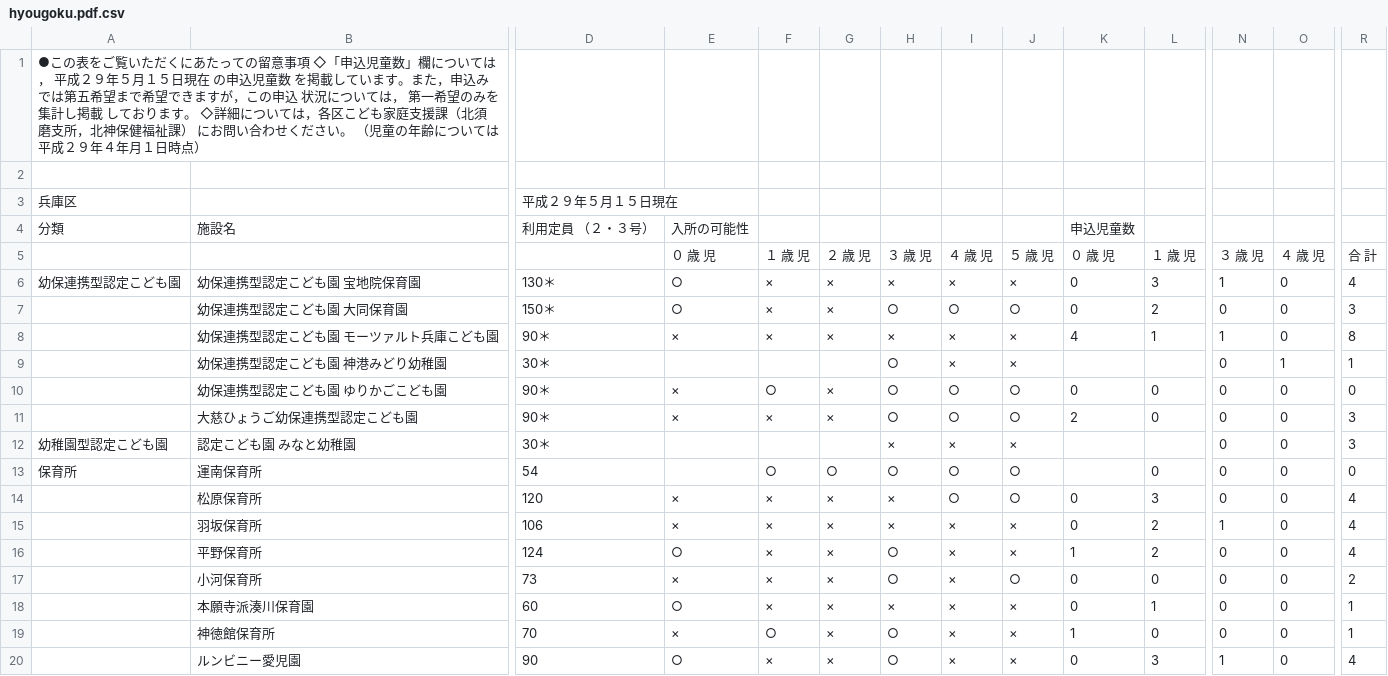
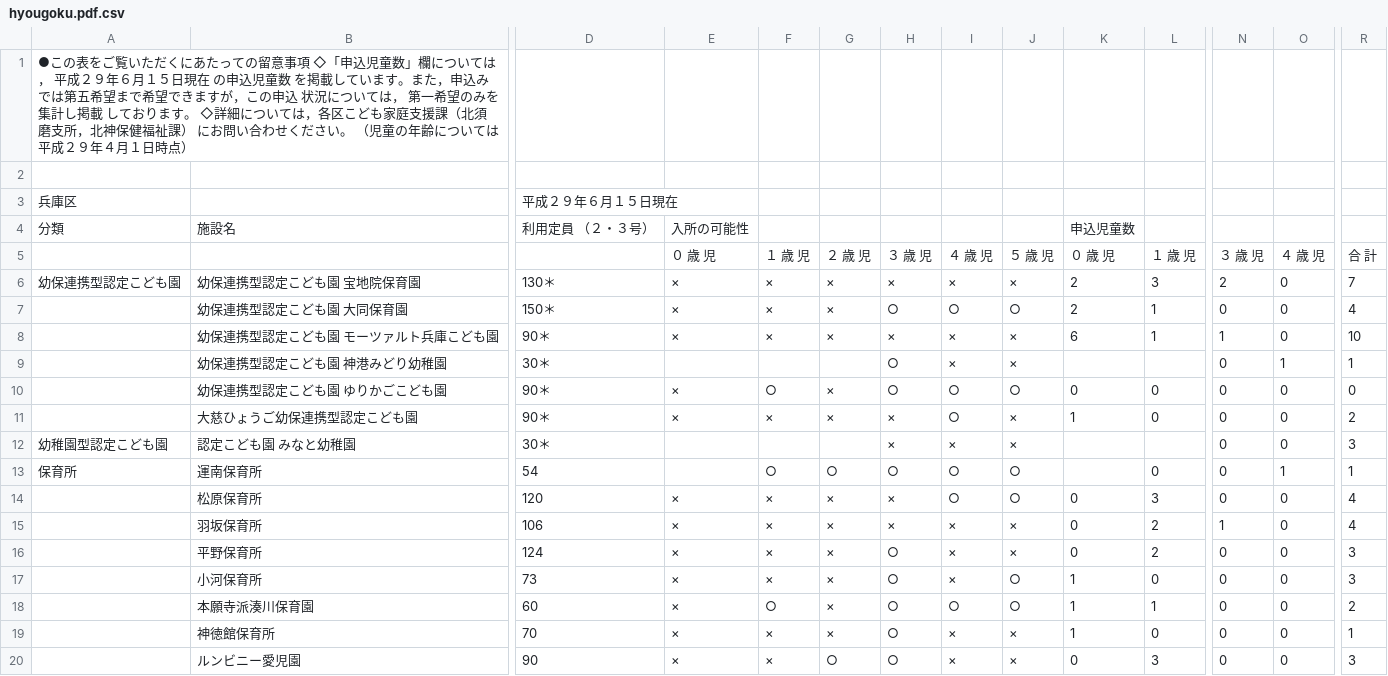
Before and after one commit to hkwi/our-data, a CSV file: nursery/hyougoku.pdf.csv, drawn as a sheet; only a part is shown, gaps mark what is left out; the diff covers the shown part only; the diff names each change by its address in the sheet, - before the commit and + after, or states it on an @@ line.

```diff
--- a/nursery/hyougoku.pdf.csv
+++ b/nursery/hyougoku.pdf.csv
-A1: …成２９年５月１５日現在 の申込児童数 を掲載しています。また，申込みでは第五希望まで希望できますが，この申込 状況については， 第一希望のみを集計し掲載 しております。 ◇詳細については，各区こども家庭支援課（北須磨支所，北神保健福祉課） にお問い合わせください。 （児童の年齢については平成２９年４年月１日時…
+A1: …成２９年６月１５日現在 の申込児童数 を掲載しています。また，申込みでは第五希望まで希望できますが，この申込 状況については， 第一希望のみを集計し掲載 しております。 ◇詳細については，各区こども家庭支援課（北須磨支所，北神保健福祉課） にお問い合わせください。 （児童の年齢については平成２９年４月１日時…
-D3: 平成２９年５月１５日現在
+D3: 平成２９年６月１５日現在
-E6:E7: ○
+E6:E7: ×
-K6:K7: 0
+K6:K7: 2
-N6: 1
+N6: 2
-R6: 4
+R6: 7
-L7: 2
+L7: 1
-R7: 3
+R7: 4
-K8: 4
+K8: 6
-R8: 8
+R8: 10
-H11: ○
+H11: ×
-J11: ○
+J11: ×
-K11: 2
+K11: 1
-R11: 3
+R11: 2
-O13: 0
+O13: 1
-R13: 0
+R13: 1
-E16: ○
+E16: ×
-K16: 1
+K16: 0
-R16: 4
+R16: 3
-K17:K18: 0
+K17:K18: 1
-R17: 2
+R17: 3
-E18: ○
+E18: ×
-F18: ×
+F18: ○
-H18: ×
+H18: ○
-I18: ×
+I18: ○
-J18: ×
+J18: ○
-R18: 1
+R18: 2
-F19: ○
+F19: ×
-E20: ○
+E20: ×
-G20: ×
+G20: ○
-N20: 1
+N20: 0
-R20: 4
+R20: 3
```
Also changed, not shown: 17 edited cells elsewhere in this file, nursery/all.csv, nursery/higasinadaku.pdf.csv, 20 other files.
